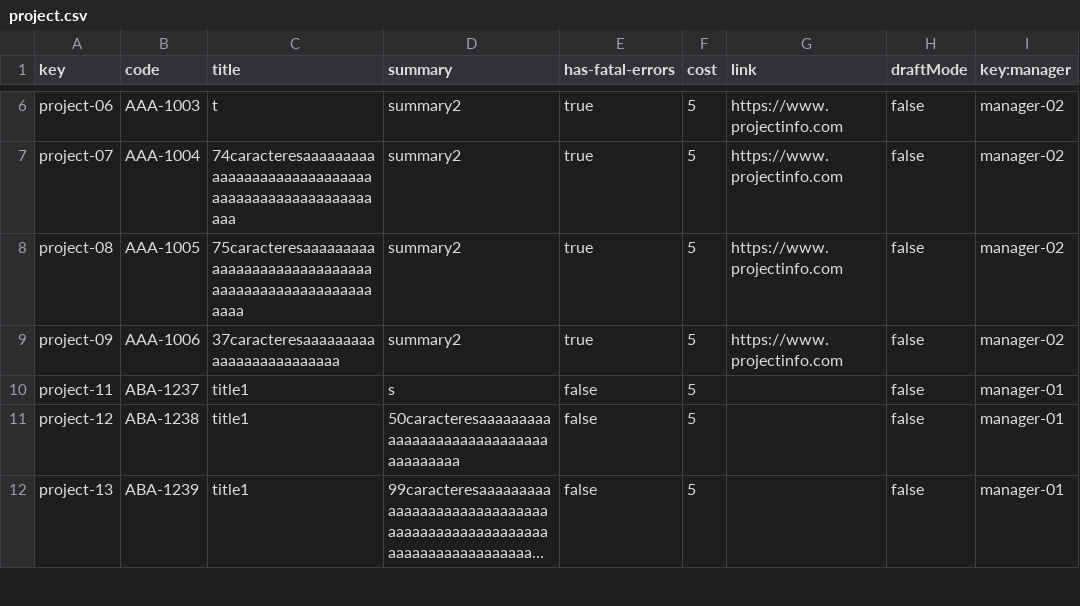
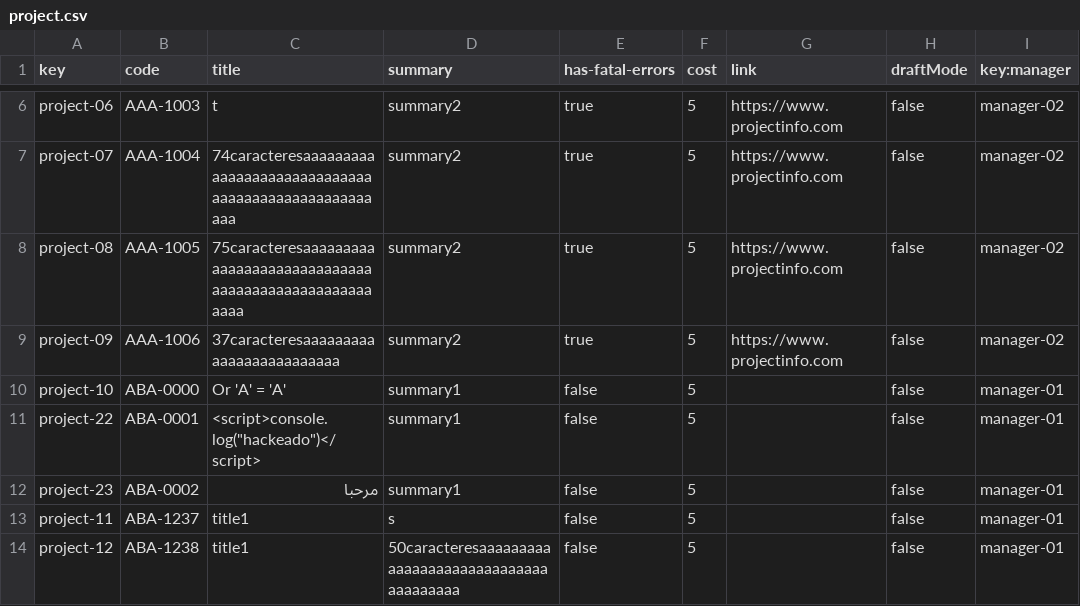
Before and after one commit to pabpergas/DP2, a CSV file: src/main/webapp/WEB-INF/resources/sample-data/project.csv, drawn as a sheet; only a part is shown, gaps mark what is left out; the shorter side is filled out with more unchanged rows; long unchanged cells end in ….

Commit message:
Update project.csv

```diff
--- a/src/main/webapp/WEB-INF/resources/sample-data/project.csv
+++ b/src/main/webapp/WEB-INF/resources/sample-data/project.csv
@@ -9,2 +9,5 @@ project-08,AAA-1005,75caracteresaaaaaaaaaaaaaaaaaaaaaaaaaaaaaaaaaaaaaaaaaaaaaaaa
 project-09,AAA-1006,37caracteresaaaaaaaaaaaaaaaaaaaaaaaaa,summary2,true,5,https://www.projectinfo.com,false,manager-02
+project-10,ABA-0000,Or 'A' = 'A',summary1,false,5,,false,manager-01
+project-22,ABA-0001,<script>console.log("hackeado")</script>,summary1,false,5,,false,manager-01
+project-23,ABA-0002,مرحبا,summary1,false,5,,false,manager-01
 project-11,ABA-1237,title1,s,false,5,,false,manager-01
```
